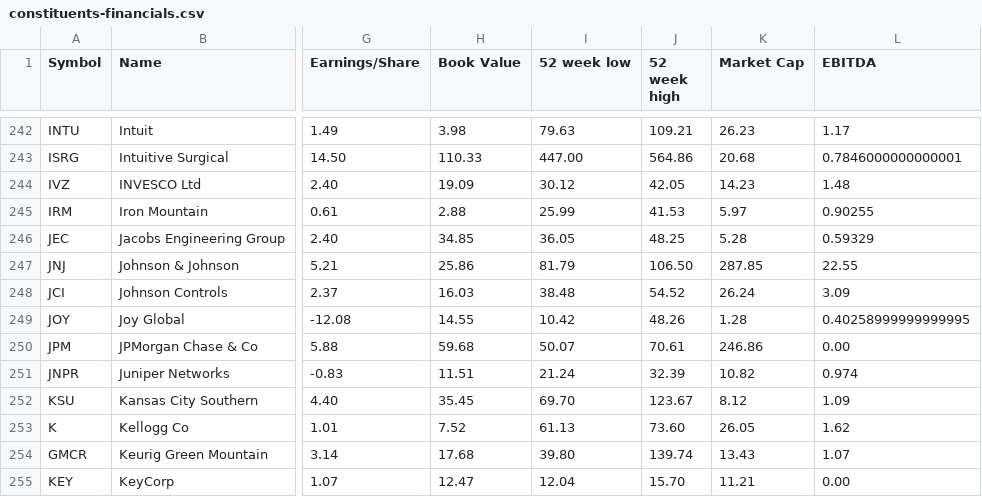
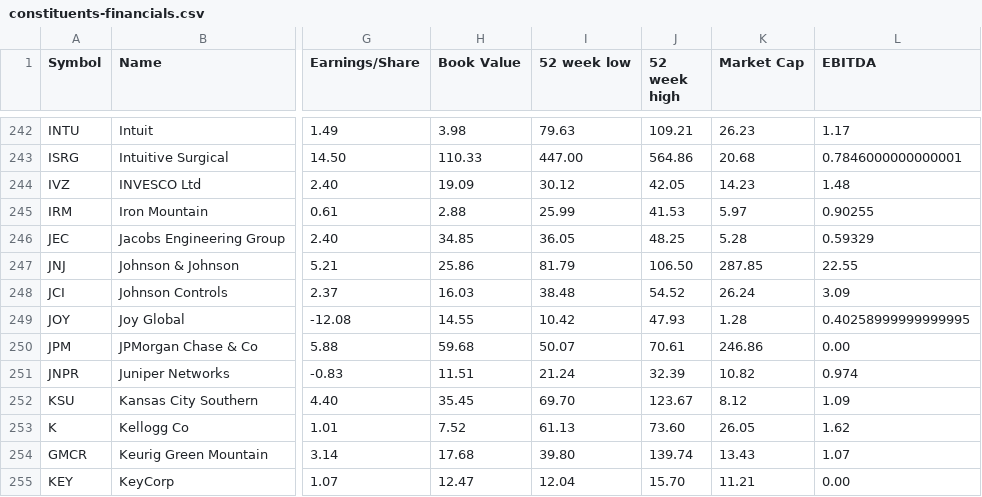
Before and after one commit to lexman/s-and-p-500-companies, a CSV file: data/constituents-financials.csv, drawn as a sheet; only a part is shown, gaps mark what is left out; the diff names each change by its address in the sheet, - before the commit and + after, or states it on an @@ line.

Commit message:
[data] automatic update 20151230-04:05

```diff
--- a/data/constituents-financials.csv
+++ b/data/constituents-financials.csv
-J249 (52 week high): 48.26
+J249 (52 week high): 47.93
```
